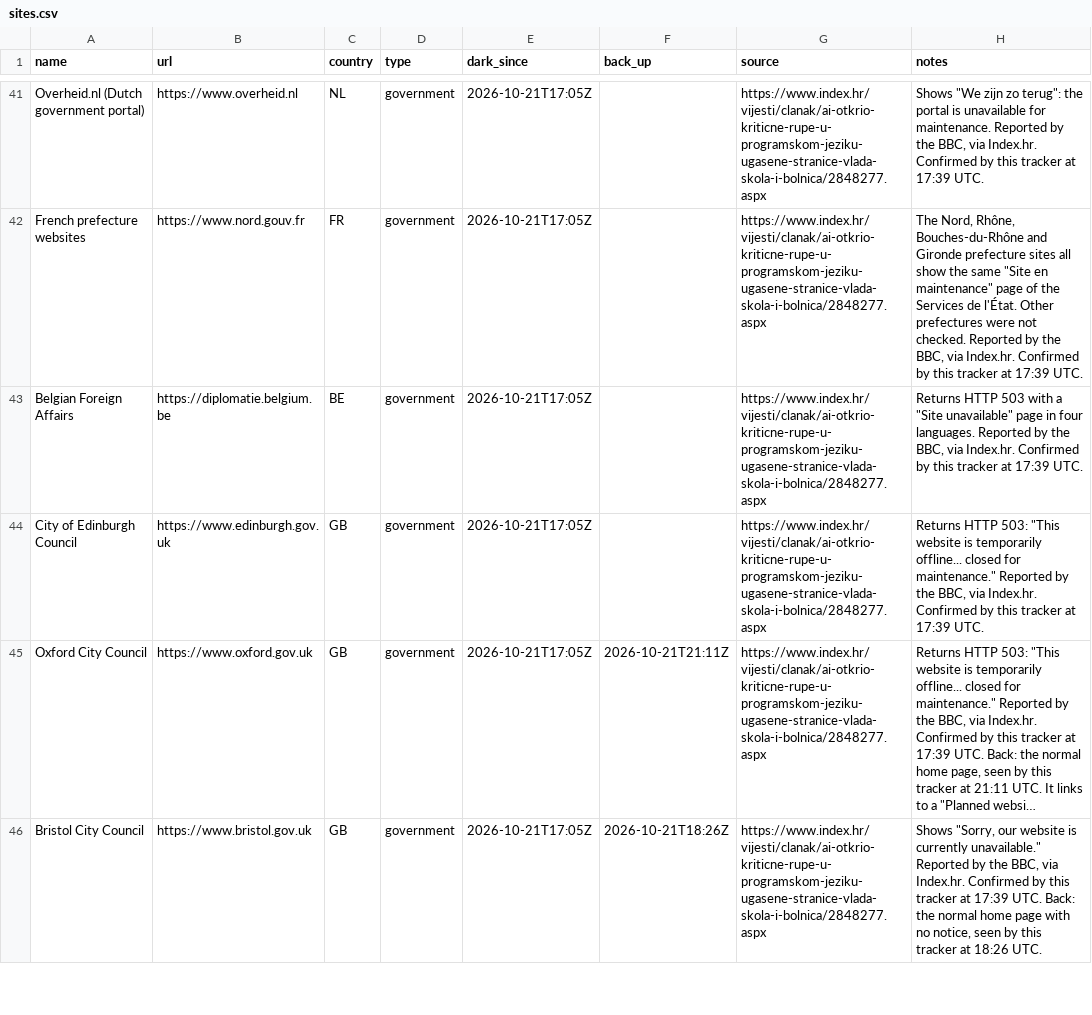
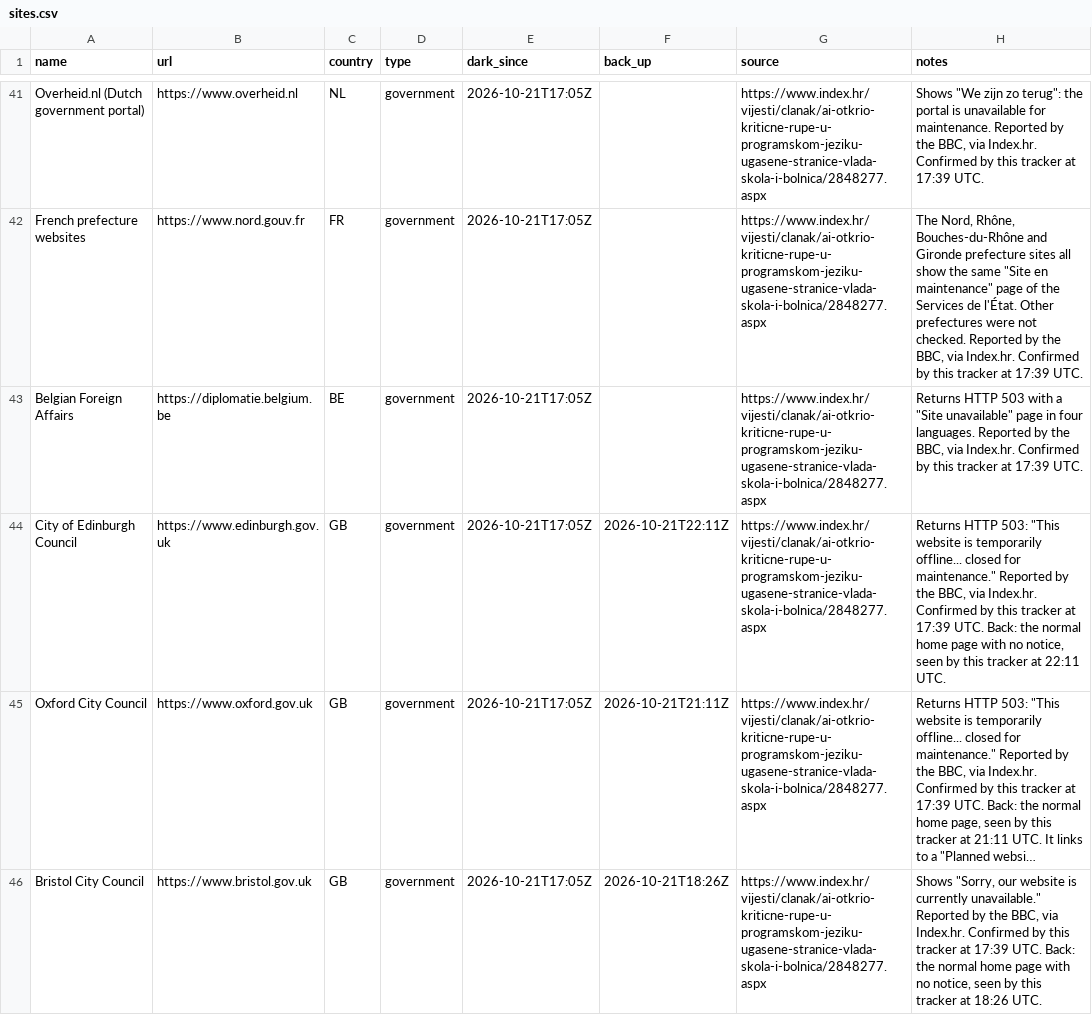
Before and after one commit to allixsenos/phpocalypse-tracker, a CSV file: sites.csv, drawn as a sheet; only a part is shown, gaps mark what is left out; long unchanged cells end in …; the diff names each change by its address in the sheet, - before the commit and + after, or states it on an @@ line.

```diff
--- a/sites.csv
+++ b/sites.csv
-F44 (back_up): (empty)
+F44 (back_up): 2026-10-21T22:11Z
-H44 (notes): …17:39 UTC.
+H44 (notes): …17:39 UTC. Back: the normal home page with no notice, seen by this tracker at 22:11 UTC.
```
